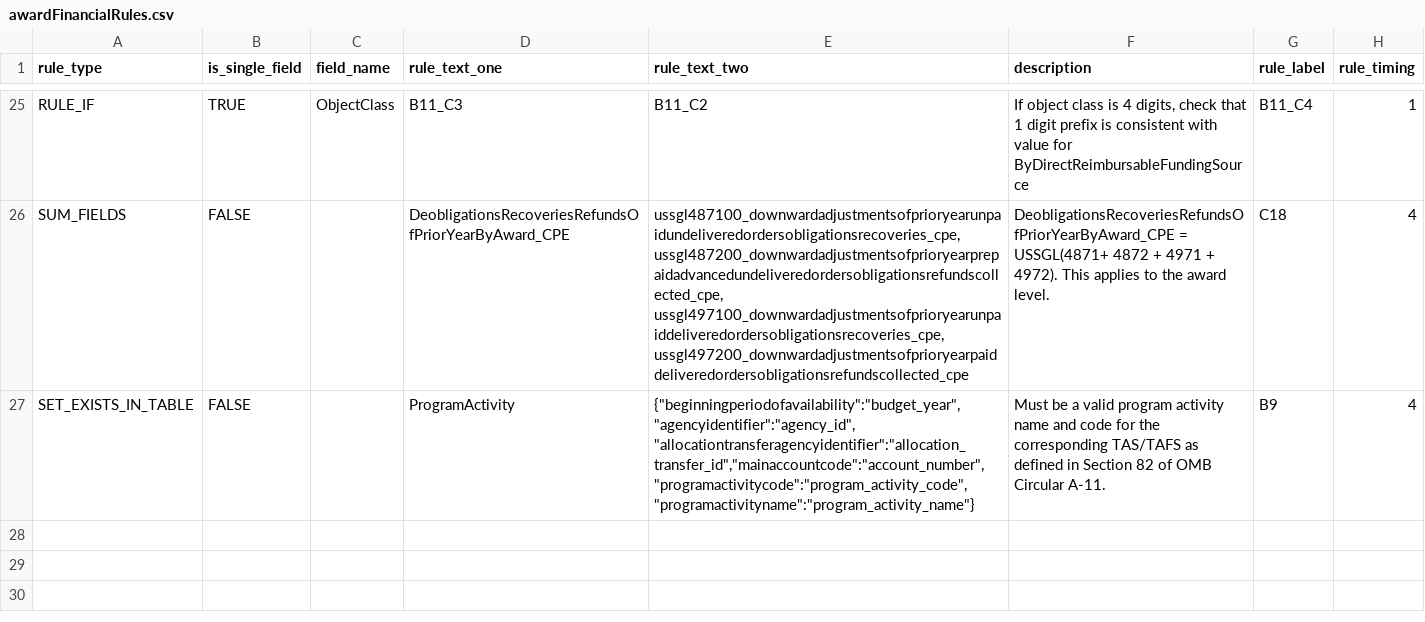
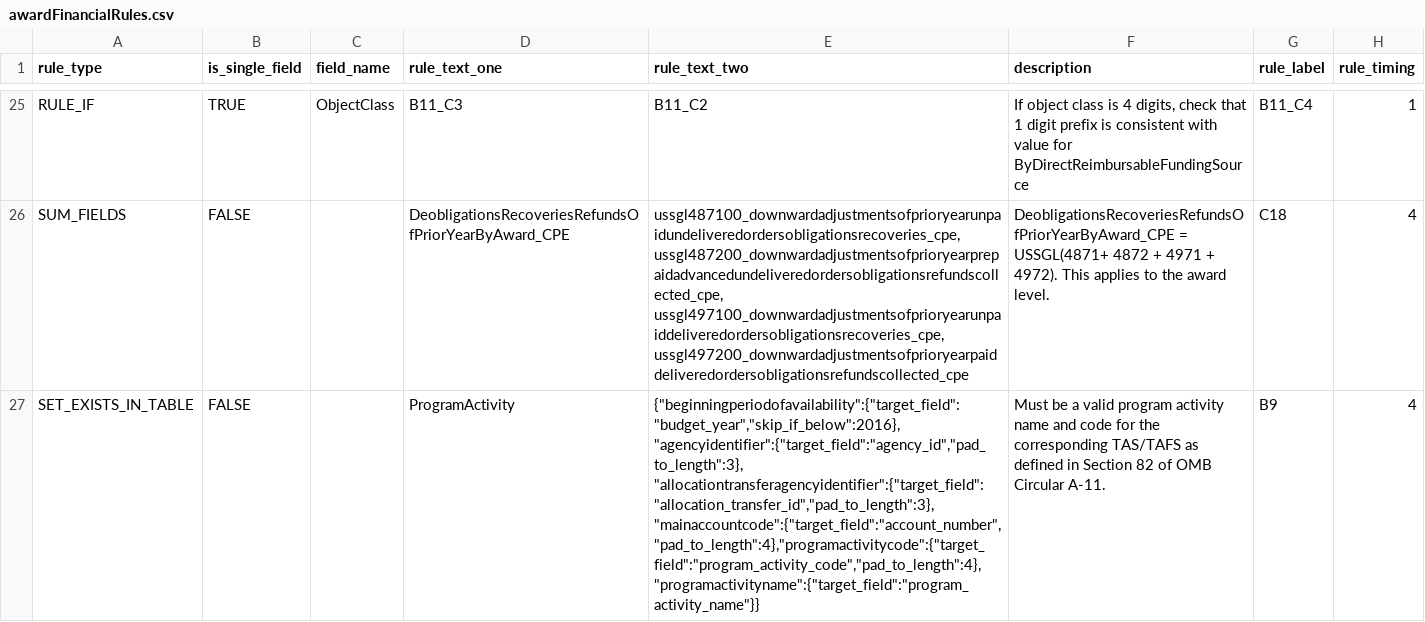
Before and after one commit to fedspendingtransparency/data-act-broker-backend, a CSV file: dataactvalidator/config/awardFinancialRules.csv, drawn as a sheet; only a part is shown, gaps mark what is left out; the diff names each change by its address in the sheet, - before the commit and + after, or states it on an @@ line.

Commit message:
Program activity tests now working

```diff
--- a/dataactvalidator/config/awardFinancialRules.csv
+++ b/dataactvalidator/config/awardFinancialRules.csv
-E27 (rule_text_two): {"beginningperiodofavailability":"budget_year", "agencyidentifier":"agency_id", "allocationtransferagencyidentifier":"allocation_transfer_id","mainaccountcode":"account_number","programactivitycode":"program_activity_code","programactivityname":"program_activity_name"}
+E27 (rule_text_two): {"beginningperiodofavailability":{"target_field":"budget_year","skip_if_below":2016}, "agencyidentifier":{"target_field":"agency_id","pad_to_length":3}, "allocationtransferagencyidentifier":{"target_field":"allocation_transfer_id","pad_to_length":3},"mainaccountcode":{"target_field":"account_number","pad_to_length":4},"programactivitycode":{"target_field":"program_activity_code","pad_to_length":4},"programactivityname":{"target_field":"program_activity_name"}}
```
Also changed, not shown: dataactvalidator/config/programActivityRules.csv, 11 other files.
